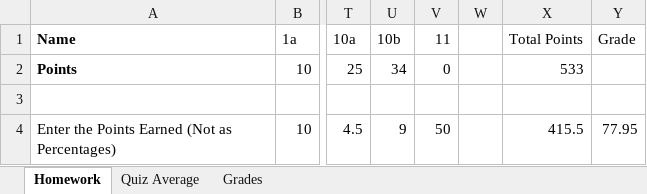
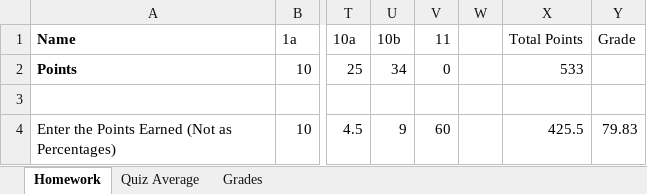
Before and after one commit to miro6181/Algorithms-CSCI3104, an Excel workbook: FA2019/Gradesheet_Template.xlsx, sheet Homework, drawn as a sheet; only a part is shown, gaps mark what is left out; values as stored, in another font and other column widths than the file's, no borders; the diff names each change by its address in the sheet, - before the commit and + after, or states it on an @@ line.

```diff
--- a/FA2019/Gradesheet_Template.xlsx (sheet Homework)
+++ b/FA2019/Gradesheet_Template.xlsx (sheet Homework)
-V4 (11): 50
+V4 (11): 60
-X4 (Total Points): 415.5
+X4 (Total Points): 425.5
-Y4 (Grade): 77.95
+Y4 (Grade): 79.83
```
Also changed, not shown: sheet Grades, sheet Quiz Average, 14 other files.
